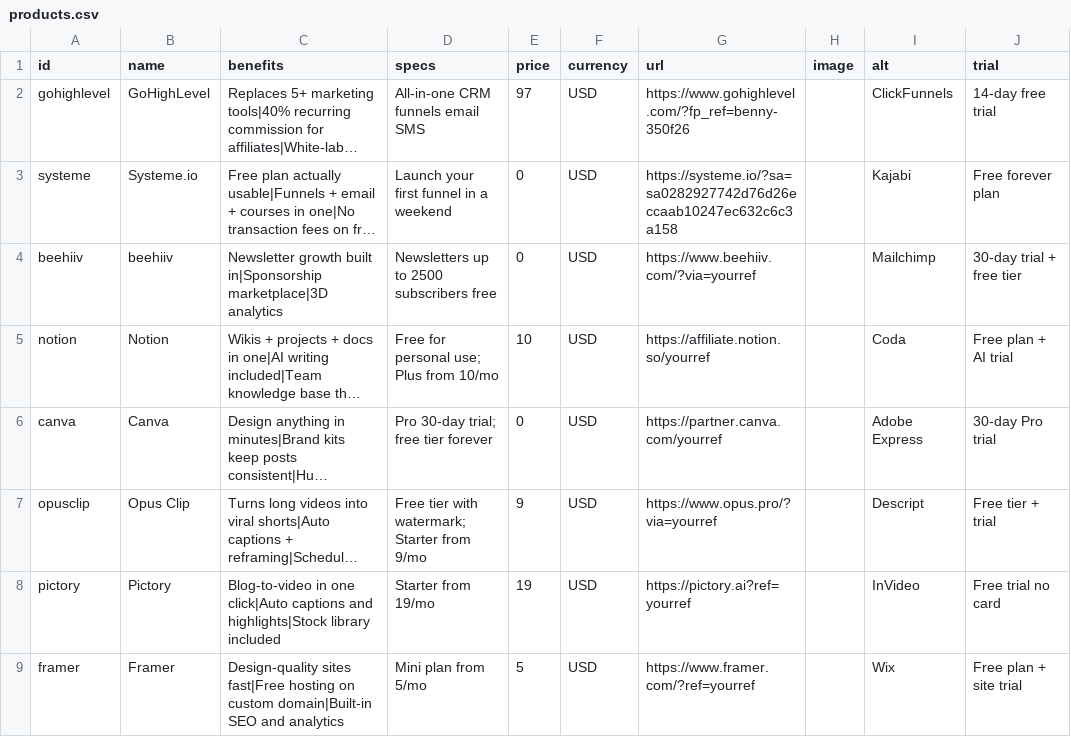
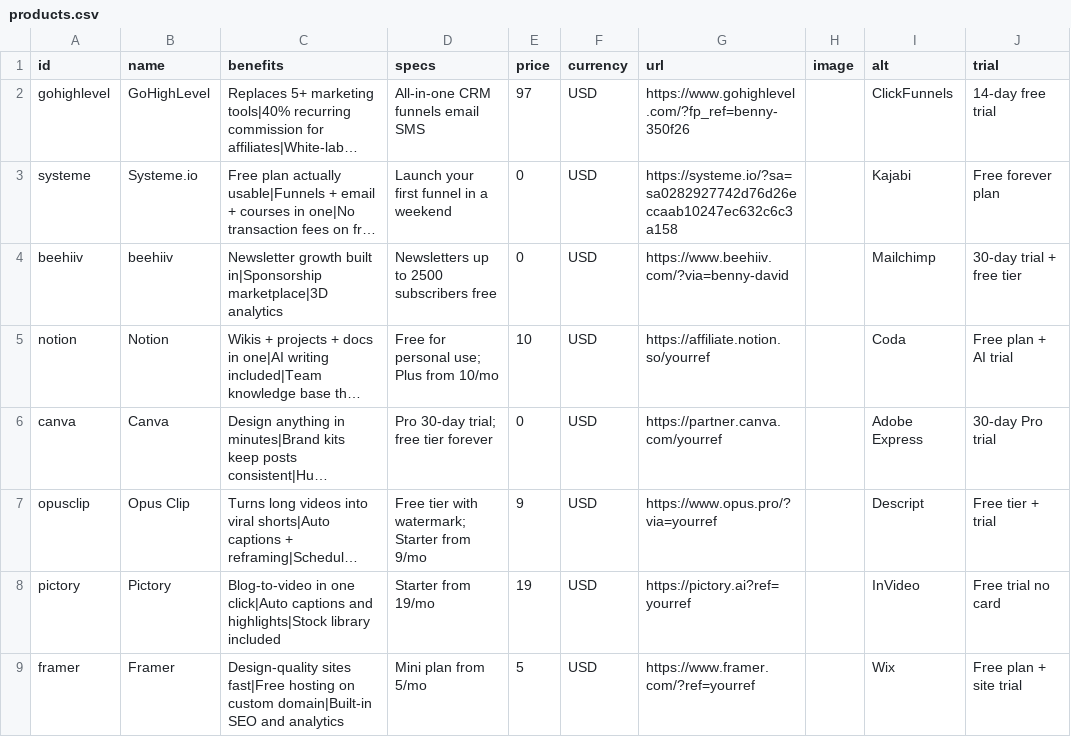
Before and after one commit to builtbybenny/affiliate-engine, a CSV file: data/products.csv, drawn as a sheet; long unchanged cells end in …; the diff names each change by its address in the sheet, - before the commit and + after, or states it on an @@ line.

```diff
--- a/data/products.csv
+++ b/data/products.csv
-G4 (url): https://www.beehiiv.com/?via=yourref
+G4 (url): https://www.beehiiv.com/?via=benny-david
```
